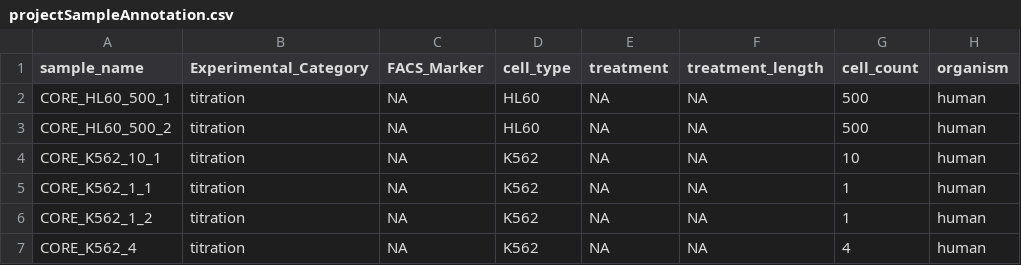
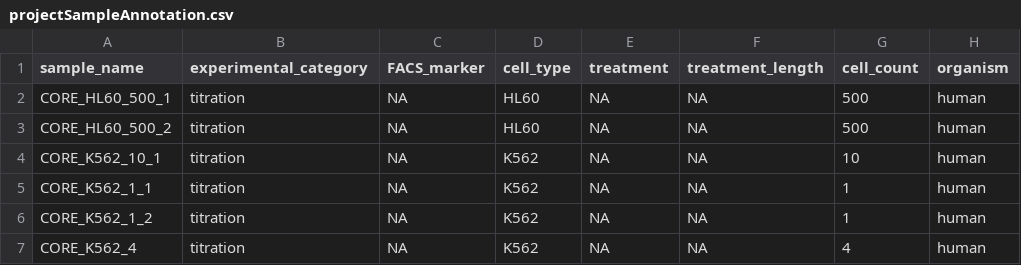
Before and after one commit to databio/pypiper, a CSV file: data/projectSampleAnnotation.csv, drawn as a sheet; only a part is shown; the diff names each change by its address in the sheet, - before the commit and + after, or states it on an @@ line.

Commit message:
Fix annotation capitalization

```diff
--- a/data/projectSampleAnnotation.csv
+++ b/data/projectSampleAnnotation.csv
-B1: Experimental_Category
+B1: experimental_category
-C1: FACS_Marker
+C1: FACS_marker
```
Also changed, not shown: 1 other file.
